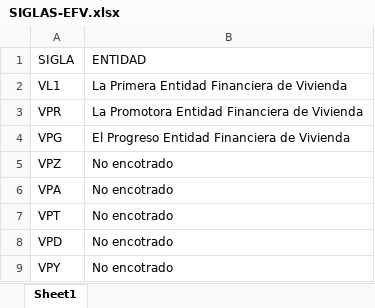
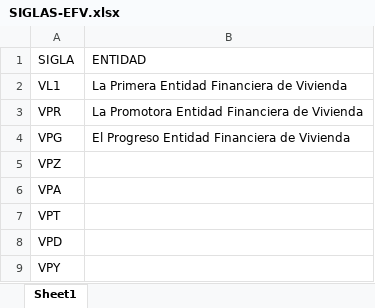
Before and after one commit to LASPUMSS/INVESTIGACION-PARA-OBTENER-EL-GRADO-DE-LICENCIATURA-EN-INGENIERIA-FINANCIERA-UMSS, an Excel workbook: FUENTES-DE-DATOS/ASFI/SiglasEntidadesFinancieras/SIGLAS-EFV.xlsx, sheet Sheet1, drawn as a sheet; values as stored, in another font and other column widths than the file's, no borders; the diff names each change by its address in the sheet, - before the commit and + after, or states it on an @@ line.

```diff
--- a/FUENTES-DE-DATOS/ASFI/SiglasEntidadesFinancieras/SIGLAS-EFV.xlsx (sheet Sheet1)
+++ b/FUENTES-DE-DATOS/ASFI/SiglasEntidadesFinancieras/SIGLAS-EFV.xlsx (sheet Sheet1)
-B5:B9 (ENTIDAD): No encotrado
+B5:B9 (ENTIDAD): (empty)
```
Also changed, not shown: 4 other files.
